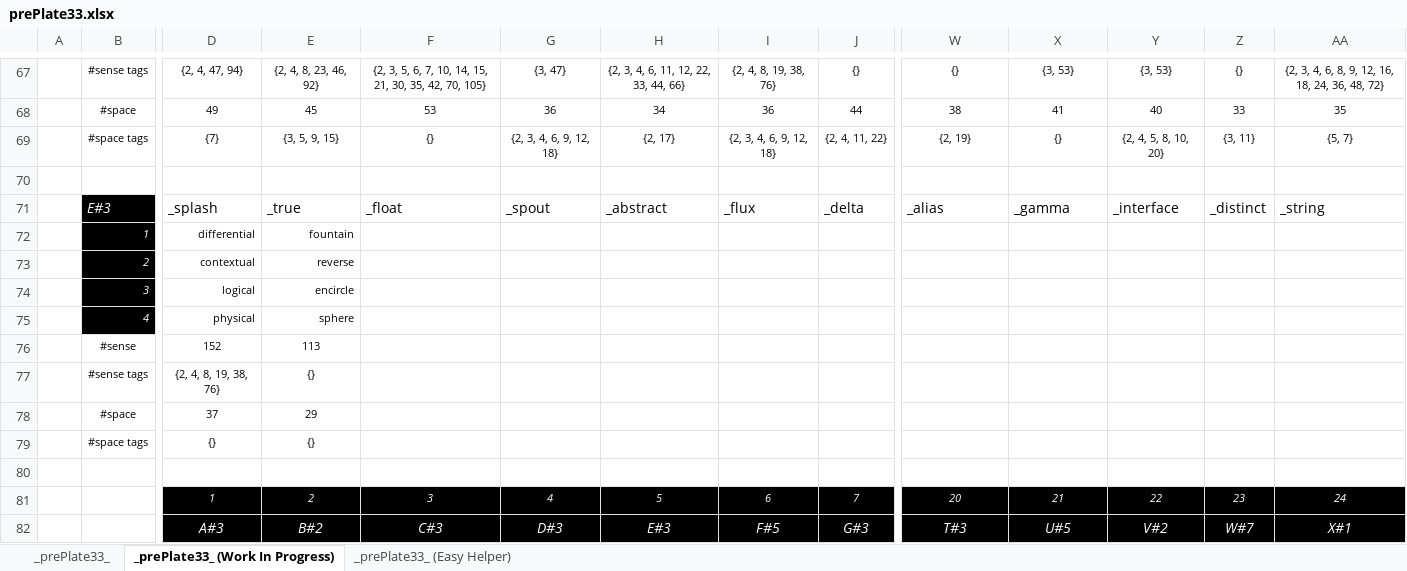
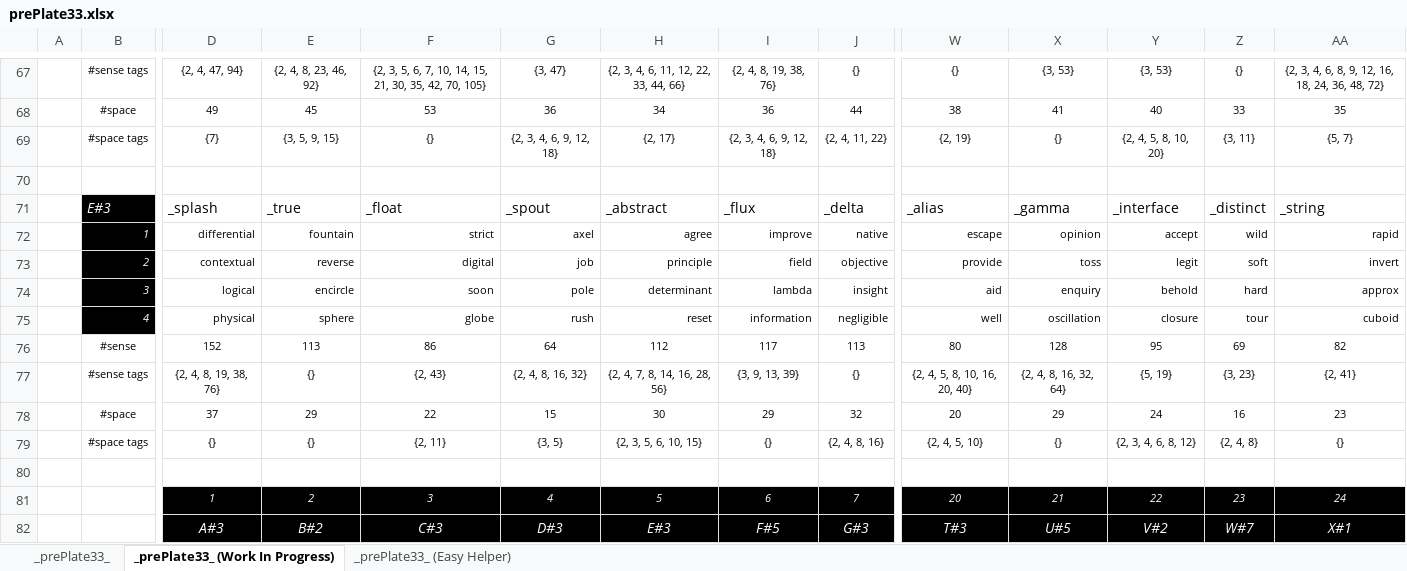
Before and after one commit to openroot/prePlate33, an Excel workbook: prePlate33/Offline Documents (Periodic)/prePlate33.xlsx, sheet _prePlate33_ (Work In Progress), drawn as a sheet; only a part is shown, gaps mark what is left out; values as stored, in another font and other column widths than the file's, no borders; charts and pictures not drawn; removed rows and columns are numbered as before the commit, all else as after; rows hold the shown columns only; the diff names each change by its address in the sheet, - before the commit and + after, or states it on an @@ line.

```diff
--- a/prePlate33/Offline Documents (Periodic)/prePlate33.xlsx (sheet _prePlate33_ (Work In Progress))
+++ b/prePlate33/Offline Documents (Periodic)/prePlate33.xlsx (sheet _prePlate33_ (Work In Progress))
-row 72:  | 1 | differential | fountain
-row 73:  | 2 | contextual | reverse
-row 74:  | 3 | logical | encircle
-row 75:  | 4 | physical | sphere
-row 76:  | #sense | 152 | 113
-row 77:  | #sense tags | {2, 4, 8, 19, 38, 76} | {}
-row 78:  | #space | 37 | 29
-row 79:  | #space tags | {} | {}
+row 72:  | 1 | differential | fountain | strict | axel | agree | improve | native | escape | opinion | accept | wild | rapid
+row 73:  | 2 | contextual | reverse | digital | job | principle | field | objective | provide | toss | legit | soft | invert
+row 74:  | 3 | logical | encircle | soon | pole | determinant | lambda | insight | aid | enquiry | behold | hard | approx
+row 75:  | 4 | physical | sphere | globe | rush | reset | information | negligible | well | oscillation | closure | tour | cuboid
+row 76:  | #sense | 152 | 113 | 86 | 64 | 112 | 117 | 113 | 80 | 128 | 95 | 69 | 82
+row 77:  | #sense tags | {2, 4, 8, 19, 38, 76} | {} | {2, 43} | {2, 4, 8, 16, 32} | {2, 4, 7, 8, 14, 16, 28, 56} | {3, 9, 13, 39} | {} | {2, 4, 5, 8, 10, 16, 20, 40} | {2, 4, 8, 16, 32, 64} | {5, 19} | {3, 23} | {2, 41}
+row 78:  | #space | 37 | 29 | 22 | 15 | 30 | 29 | 32 | 20 | 29 | 24 | 16 | 23
+row 79:  | #space tags | {} | {} | {2, 11} | {3, 5} | {2, 3, 5, 6, 10, 15} | {} | {2, 4, 8, 16} | {2, 4, 5, 10} | {} | {2, 3, 4, 6, 8, 12} | {2, 4, 8} | {}
```
Also changed, not shown: sheet _prePlate33_ (Easy Helper), 6 other files.
